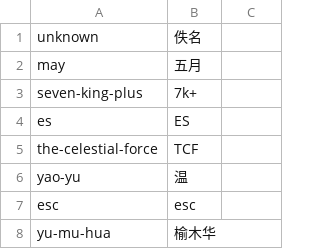
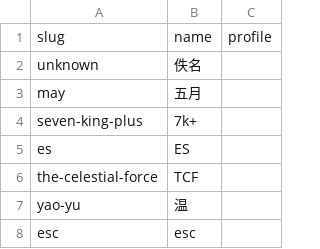
Before and after one commit to kinami0331/cn-puzzle-index-web, a CSV file: data/authors.csv, drawn as a sheet; only a part is shown; the shorter side is filled out with more unchanged rows.

```diff
--- a/data/authors.csv
+++ b/data/authors.csv
@@ -1 +1,2 @@
+"slug","name","profile"
 "unknown","佚名",""
```
Also changed, not shown: data/categories.csv, data/keywords.csv, 16 other files.
